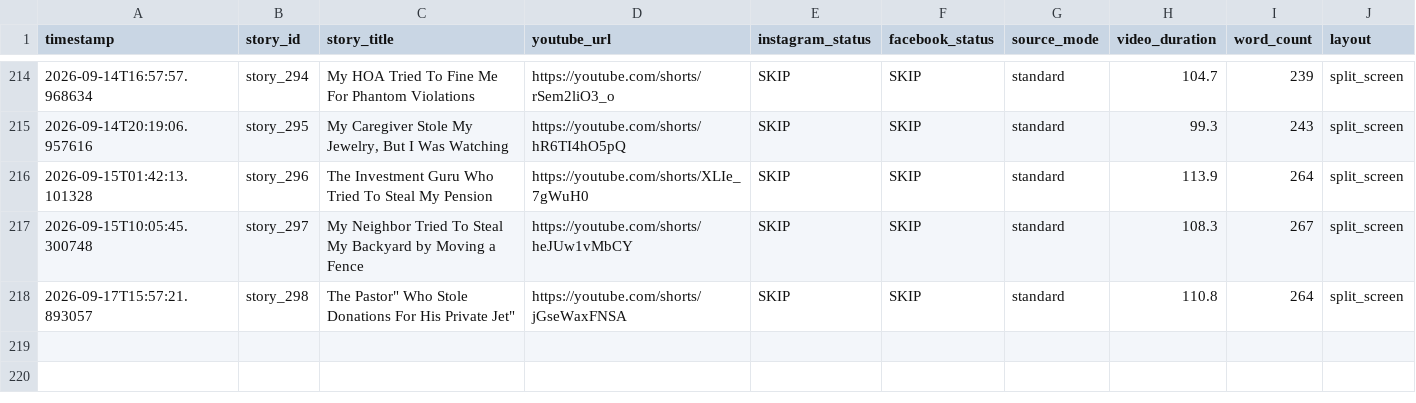
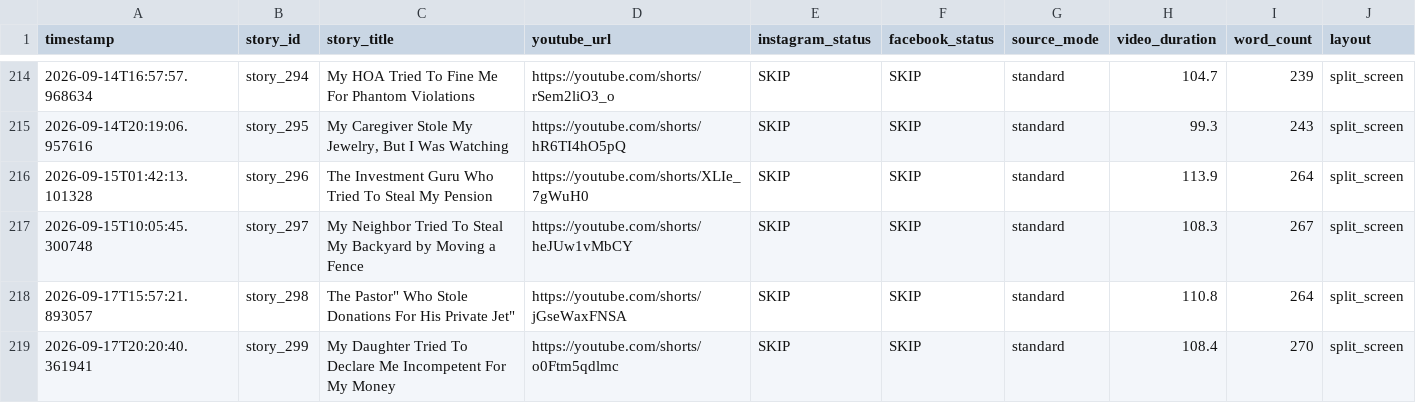
Before and after one commit to AddyCuber/reels-on-rails, a CSV file: upload_log.csv, drawn as a sheet; only a part is shown, gaps mark what is left out; the diff names each change by its address in the sheet, - before the commit and + after, or states it on an @@ line.

```diff
--- a/upload_log.csv
+++ b/upload_log.csv
+row 219: 2026-09-17T20:20:40.361941 | story_299 | My Daughter Tried To Declare Me Incompetent For My Money | https://youtube.com/shorts/o0Ftm5qdlmc | SKIP | SKIP | standard | 108.4 | 270 | split_screen
```
Also changed, not shown: 3 other files.
